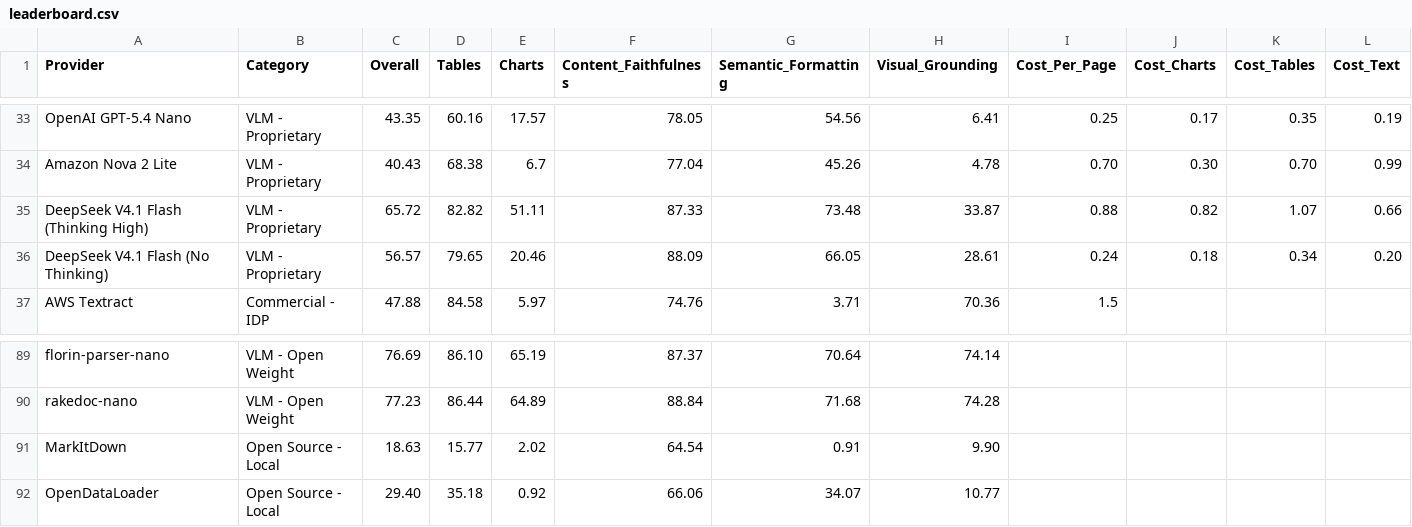
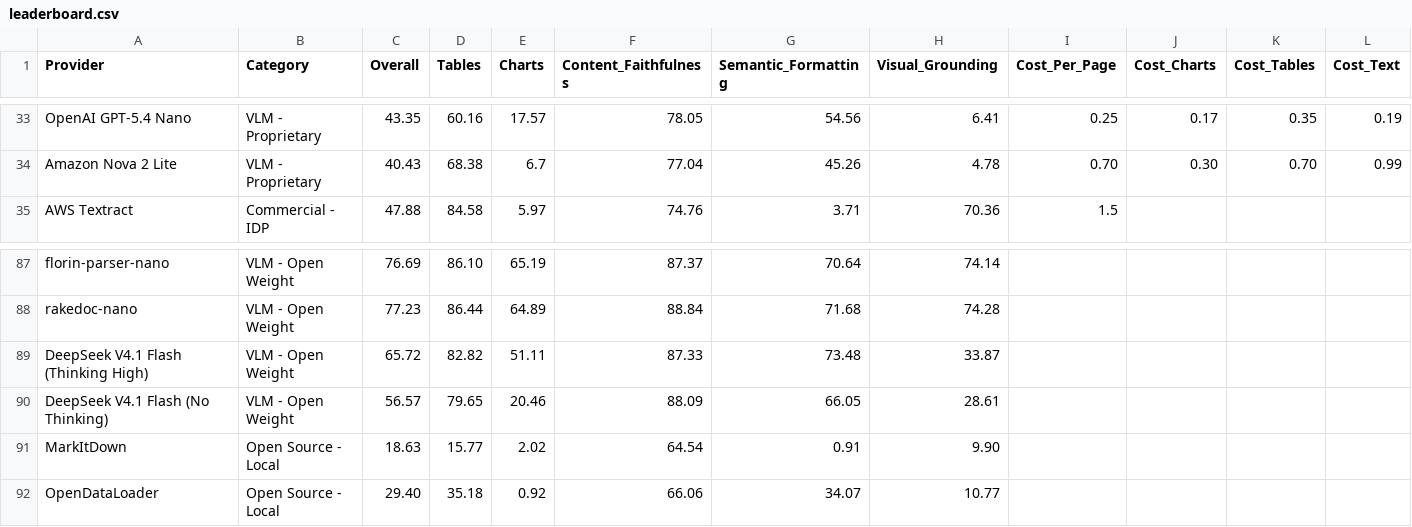
Before and after one commit to ProvidusAI/ParseBench, a CSV file: leaderboard.csv, drawn as a sheet; only a part is shown, gaps mark what is left out; removed rows and columns are numbered as before the commit, all else as after; rows hold the shown columns only; the diff names each change by its address in the sheet, - before the commit and + after, or states it on an @@ line.

Commit message:
Categorize DeepSeek-V4.1-Flash as an open-weight model

```diff
--- a/leaderboard.csv
+++ b/leaderboard.csv
-row 35: DeepSeek V4.1 Flash (Thinking High) | VLM - Proprietary | 65.72 | 82.82 | 51.11 | 87.33 | 73.48 | 33.87 | 0.88 | 0.82 | 1.07 | 0.66
-row 36: DeepSeek V4.1 Flash (No Thinking) | VLM - Proprietary | 56.57 | 79.65 | 20.46 | 88.09 | 66.05 | 28.61 | 0.24 | 0.18 | 0.34 | 0.20
+row 89: DeepSeek V4.1 Flash (Thinking High) | VLM - Open Weight | 65.72 | 82.82 | 51.11 | 87.33 | 73.48 | 33.87
+row 90: DeepSeek V4.1 Flash (No Thinking) | VLM - Open Weight | 56.57 | 79.65 | 20.46 | 88.09 | 66.05 | 28.61
```
